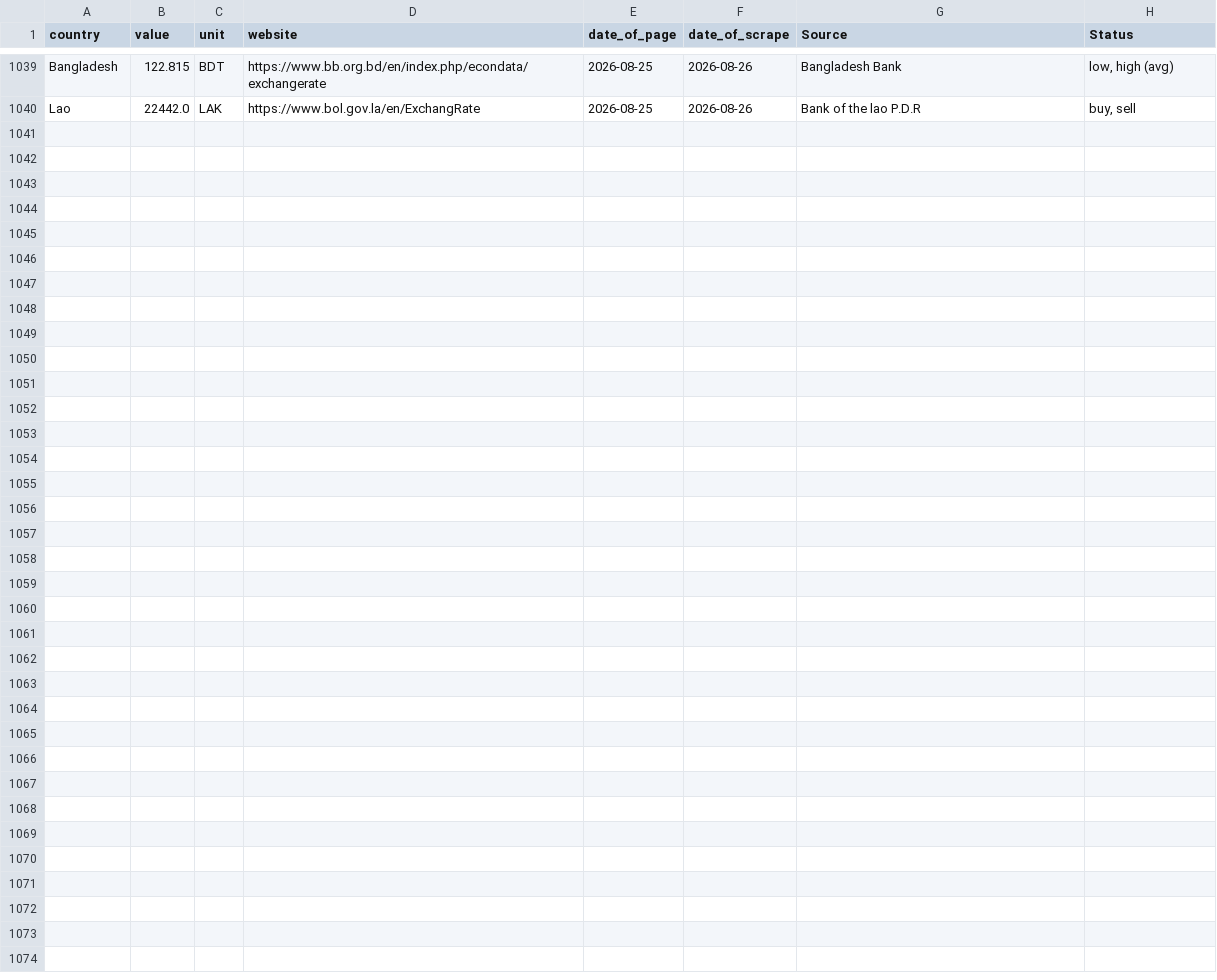
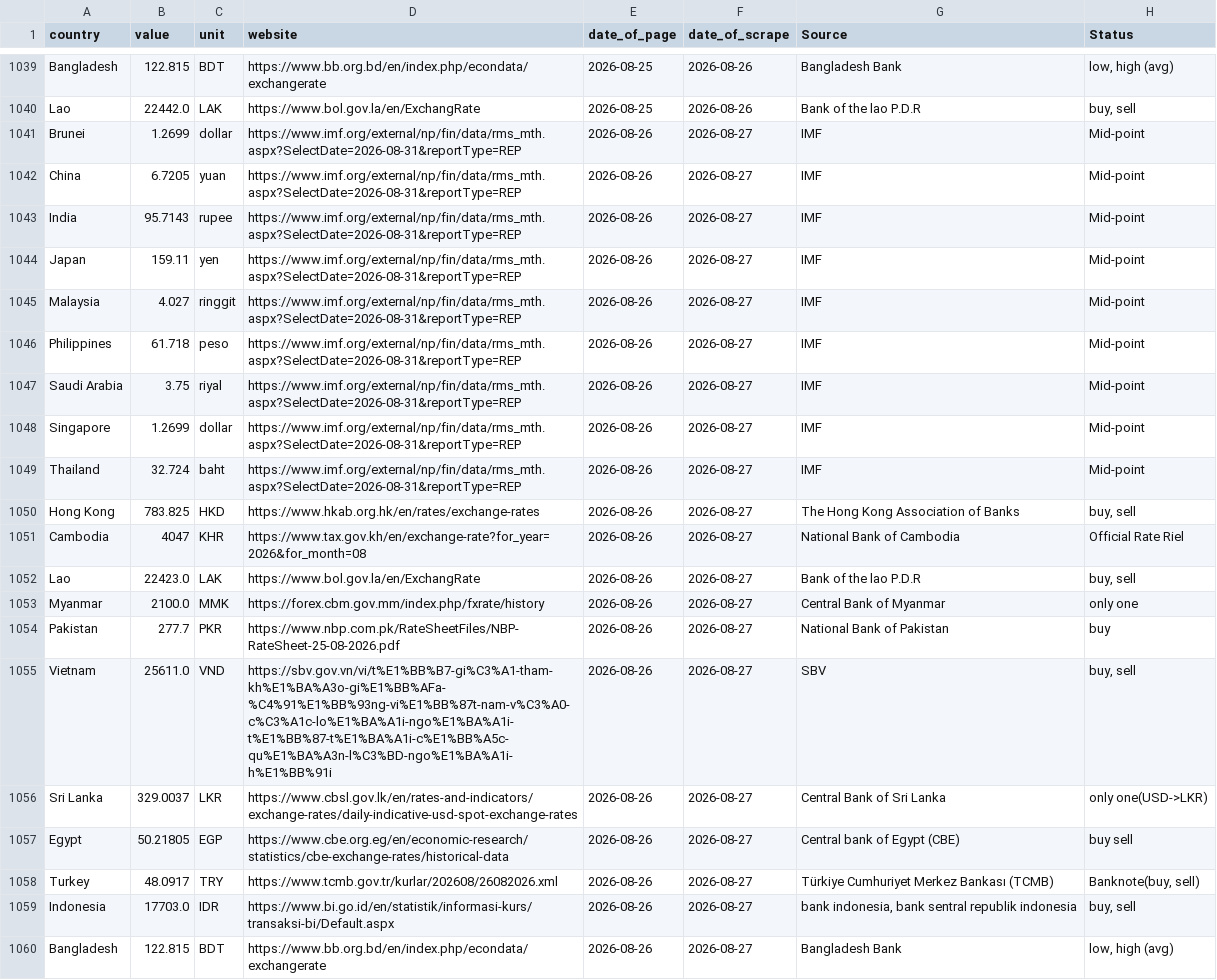
Before and after one commit to Froid-Winter/ExchangRate, a CSV file: data/raw/ExchangeRates.csv, drawn as a sheet; only a part is shown, gaps mark what is left out; the diff names each change by its address in the sheet, - before the commit and + after, or states it on an @@ line.

```diff
--- a/data/raw/ExchangeRates.csv
+++ b/data/raw/ExchangeRates.csv
+row 1041: Brunei | 1.2699 | dollar | https://www.imf.org/external/np/fin/data/rms_mth.aspx?SelectDate=2026-08-31&reportType=REP | 2026-08-26 | 2026-08-27 | IMF | Mid-point
+row 1042: China | 6.7205 | yuan | https://www.imf.org/external/np/fin/data/rms_mth.aspx?SelectDate=2026-08-31&reportType=REP | 2026-08-26 | 2026-08-27 | IMF | Mid-point
+row 1043: India | 95.7143 | rupee | https://www.imf.org/external/np/fin/data/rms_mth.aspx?SelectDate=2026-08-31&reportType=REP | 2026-08-26 | 2026-08-27 | IMF | Mid-point
+row 1044: Japan | 159.11 | yen | https://www.imf.org/external/np/fin/data/rms_mth.aspx?SelectDate=2026-08-31&reportType=REP | 2026-08-26 | 2026-08-27 | IMF | Mid-point
+row 1045: Malaysia | 4.027 | ringgit | https://www.imf.org/external/np/fin/data/rms_mth.aspx?SelectDate=2026-08-31&reportType=REP | 2026-08-26 | 2026-08-27 | IMF | Mid-point
+row 1046: Philippines | 61.718 | peso | https://www.imf.org/external/np/fin/data/rms_mth.aspx?SelectDate=2026-08-31&reportType=REP | 2026-08-26 | 2026-08-27 | IMF | Mid-point
+row 1047: Saudi Arabia | 3.75 | riyal | https://www.imf.org/external/np/fin/data/rms_mth.aspx?SelectDate=2026-08-31&reportType=REP | 2026-08-26 | 2026-08-27 | IMF | Mid-point
+row 1048: Singapore | 1.2699 | dollar | https://www.imf.org/external/np/fin/data/rms_mth.aspx?SelectDate=2026-08-31&reportType=REP | 2026-08-26 | 2026-08-27 | IMF | Mid-point
+row 1049: Thailand | 32.724 | baht | https://www.imf.org/external/np/fin/data/rms_mth.aspx?SelectDate=2026-08-31&reportType=REP | 2026-08-26 | 2026-08-27 | IMF | Mid-point
+row 1050: Hong Kong | 783.825 | HKD | https://www.hkab.org.hk/en/rates/exchange-rates | 2026-08-26 | 2026-08-27 | The Hong Kong Association of Banks | buy, sell
+row 1051: Cambodia | 4047 | KHR | https://www.tax.gov.kh/en/exchange-rate?for_year=2026&for_month=08 | 2026-08-26 | 2026-08-27 | National Bank of Cambodia | Official Rate Riel
+row 1052: Lao | 22423.0 | LAK | https://www.bol.gov.la/en/ExchangRate | 2026-08-26 | 2026-08-27 | Bank of the lao P.D.R | buy, sell
+row 1053: Myanmar | 2100.0 | MMK | https://forex.cbm.gov.mm/index.php/fxrate/history | 2026-08-26 | 2026-08-27 | Central Bank of Myanmar | only one
+row 1054: Pakistan | 277.7 | PKR | https://www.nbp.com.pk/RateSheetFiles/NBP-RateSheet-25-08-2026.pdf | 2026-08-26 | 2026-08-27 | National Bank of Pakistan | buy
+row 1055: Vietnam | 25611.0 | VND | https://sbv.gov.vn/vi/t%E1%BB%B7-gi%C3%A1-tham-kh%E1%BA%A3o-gi%E1%BB%AFa-%C4%91%E1%BB%93ng-vi%E1%BB%87t-nam-v%C3%A0-c%C3%A1c-lo%E1%BA%A1i-ngo%E1%BA%A1i-t%E1%BB%87-t%E1%BA%A1i-c%E1%BB%A5c-qu%E1%BA%A3n-l%C3%BD-ngo%E1%BA%A1i-h%E1%BB%91i | 2026-08-26 | 2026-08-27 | SBV | buy, sell
+row 1056: Sri Lanka | 329.0037 | LKR | https://www.cbsl.gov.lk/en/rates-and-indicators/exchange-rates/daily-indicative-usd-spot-exchange-rates | 2026-08-26 | 2026-08-27 | Central Bank of Sri Lanka | only one(USD->LKR)
+row 1057: Egypt | 50.21805 | EGP | https://www.cbe.org.eg/en/economic-research/statistics/cbe-exchange-rates/historical-data | 2026-08-26 | 2026-08-27 | Central bank of Egypt (CBE) | buy sell
+row 1058: Turkey | 48.0917 | TRY | https://www.tcmb.gov.tr/kurlar/202608/26082026.xml | 2026-08-26 | 2026-08-27 | Türkiye Cumhuriyet Merkez Bankası (TCMB) | Banknote(buy, sell)
+row 1059: Indonesia | 17703.0 | IDR | https://www.bi.go.id/en/statistik/informasi-kurs/transaksi-bi/Default.aspx | 2026-08-26 | 2026-08-27 | bank indonesia, bank sentral republik indonesia | buy, sell
+row 1060: Bangladesh | 122.815 | BDT | https://www.bb.org.bd/en/index.php/econdata/exchangerate | 2026-08-26 | 2026-08-27 | Bangladesh Bank | low, high (avg)
```
